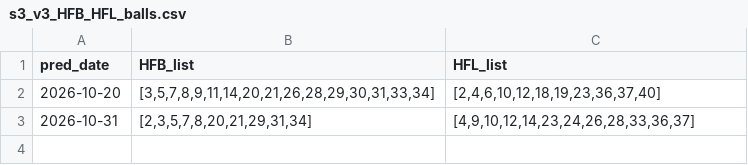
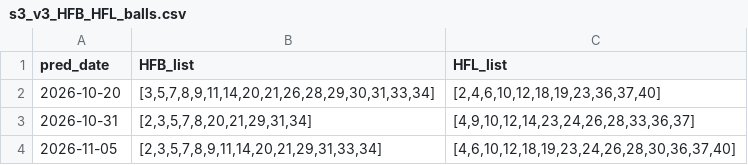
Before and after one commit to mrlam98613/msk8_prize_pred_apps, a CSV file: S3_ABCD_prize3_Banker_leg_app/prize3_predict_ball/s3_v3_HFB_HFL_balls.csv, drawn as a sheet.

```diff
--- a/S3_ABCD_prize3_Banker_leg_app/prize3_predict_ball/s3_v3_HFB_HFL_balls.csv
+++ b/S3_ABCD_prize3_Banker_leg_app/prize3_predict_ball/s3_v3_HFB_HFL_balls.csv
@@ -3 +3,2 @@
 2026-10-31,"[2,3,5,7,8,20,21,29,31,34]","[4,9,10,12,14,23,24,26,28,33,36,37]"
+2026-11-05,"[2,3,5,7,8,9,11,14,20,21,29,31,33,34]","[4,6,10,12,18,19,23,24,26,28,30,36,37,40]"
```
Also changed, not shown: S1_ABCD_apps/backtest_pred_data/backtest_ABCD_group_results.csv, S1_ABCD_apps/backtest_pred_data/lastDraw_hit_HFB_results.csv, 3 other files.
